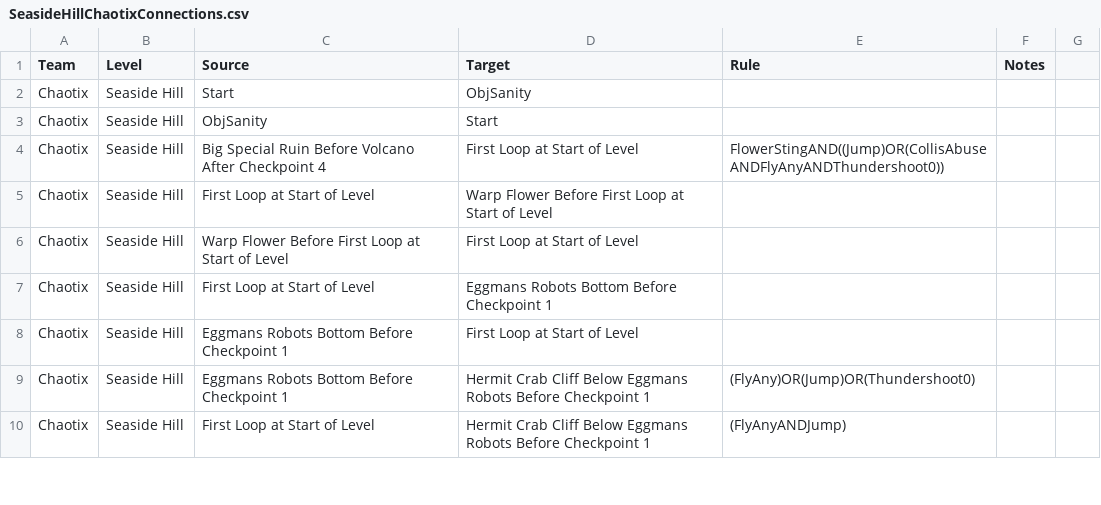
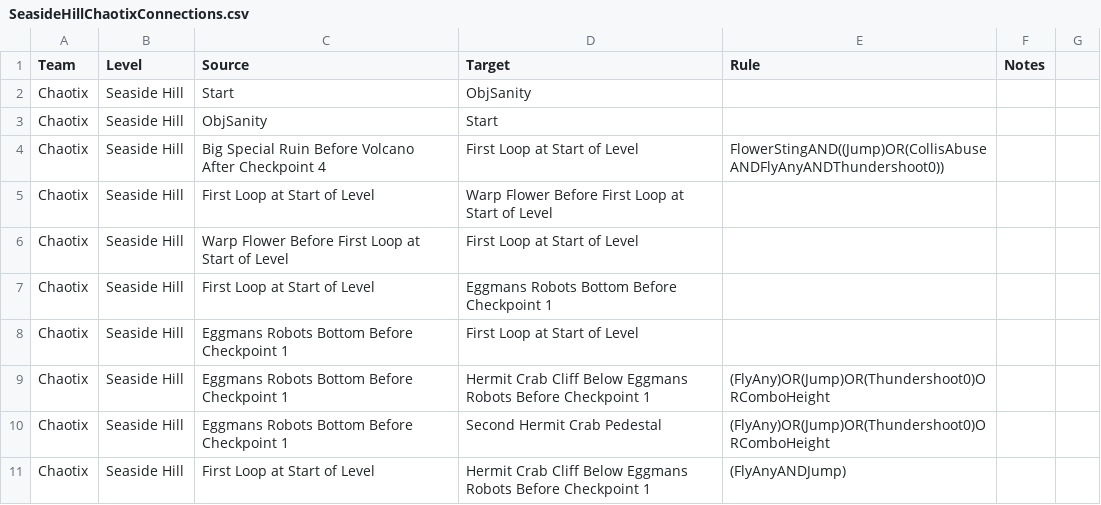
Before and after one commit to EthicalLogic-Archipelago-Org/SonicHeroesArchipelago, a CSV file: worlds/sonic_heroes/csv_data/SeasideHill/Chaotix/SeasideHillChaotixConnections.csv, drawn as a sheet; only a part is shown; the diff covers the shown part only.

Commit message:
Seaside Hill Chaotix Finally Generating

```diff
--- a/worlds/sonic_heroes/csv_data/SeasideHill/Chaotix/SeasideHillChaotixConnections.csv
+++ b/worlds/sonic_heroes/csv_data/SeasideHill/Chaotix/SeasideHillChaotixConnections.csv
@@ -9 +9,2 @@ Chaotix,Seaside Hill,Eggmans Robots Bottom Before Checkpoint 1,First Loop at Sta
-Chaotix,Seaside Hill,Eggmans Robots Bottom Before Checkpoint 1,Hermit Crab Cliff Below Eggmans Robots Before Checkpoint 1,(FlyAny)OR(Jump)OR(Thundershoot0),
+Chaotix,Seaside Hill,Eggmans Robots Bottom Before Checkpoint 1,Hermit Crab Cliff Below Eggmans Robots Before Checkpoint 1,(FlyAny)OR(Jump)OR(Thundershoot0)ORComboHeight,,
+Chaotix,Seaside Hill,Eggmans Robots Bottom Before Checkpoint 1,Second Hermit Crab Pedestal,(FlyAny)OR(Jump)OR(Thundershoot0)ORComboHeight,,
```
Also changed, not shown: 3 removed rows and 6 edited cells elsewhere in this file, worlds/sonic_heroes/csv_data/SeasideHill/Chaotix/SeasideHillChaotixRegions.csv, worlds/sonic_heroes/csv_data/SeasideHill/Chaotix/SeasideHillChaotixStageObjs.csv, 24 other files.
